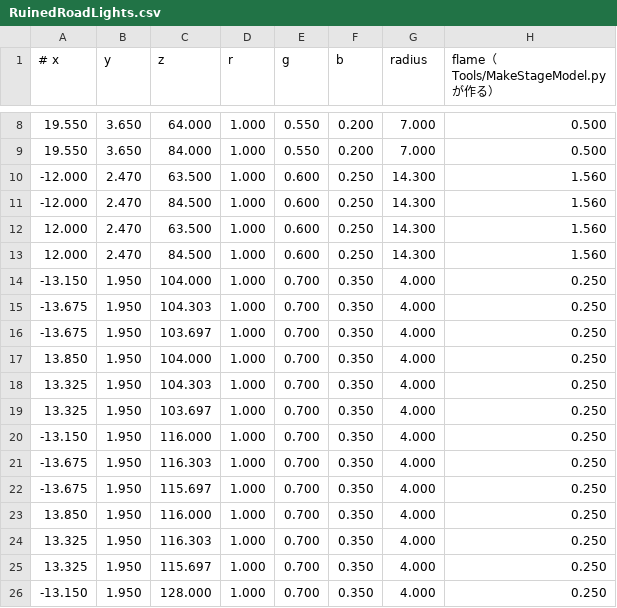
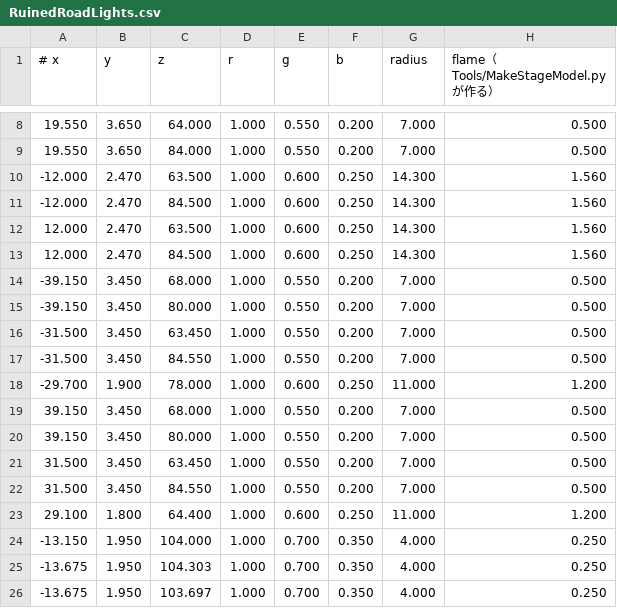
Before and after one commit to kd1388588/_Game3D, a CSV file: Asset/Models/GameObject/Stage/RuinedRoad/RuinedRoadLights.csv, drawn as a sheet; only a part is shown, gaps mark what is left out; the shorter side is filled out with more unchanged rows.

```diff
--- a/Asset/Models/GameObject/Stage/RuinedRoad/RuinedRoadLights.csv
+++ b/Asset/Models/GameObject/Stage/RuinedRoad/RuinedRoadLights.csv
@@ -13,2 +13,12 @@
 12.000,2.470,84.500,1.000,0.600,0.250,14.300,1.560
+-39.150,3.450,68.000,1.000,0.550,0.200,7.000,0.500
+-39.150,3.450,80.000,1.000,0.550,0.200,7.000,0.500
+-31.500,3.450,63.450,1.000,0.550,0.200,7.000,0.500
+-31.500,3.450,84.550,1.000,0.550,0.200,7.000,0.500
+-29.700,1.900,78.000,1.000,0.600,0.250,11.000,1.200
+39.150,3.450,68.000,1.000,0.550,0.200,7.000,0.500
+39.150,3.450,80.000,1.000,0.550,0.200,7.000,0.500
+31.500,3.450,63.450,1.000,0.550,0.200,7.000,0.500
+31.500,3.450,84.550,1.000,0.550,0.200,7.000,0.500
+29.100,1.800,64.400,1.000,0.600,0.250,11.000,1.200
 -13.150,1.950,104.000,1.000,0.700,0.350,4.000,0.250
```
Also changed, not shown: 6 other files.
